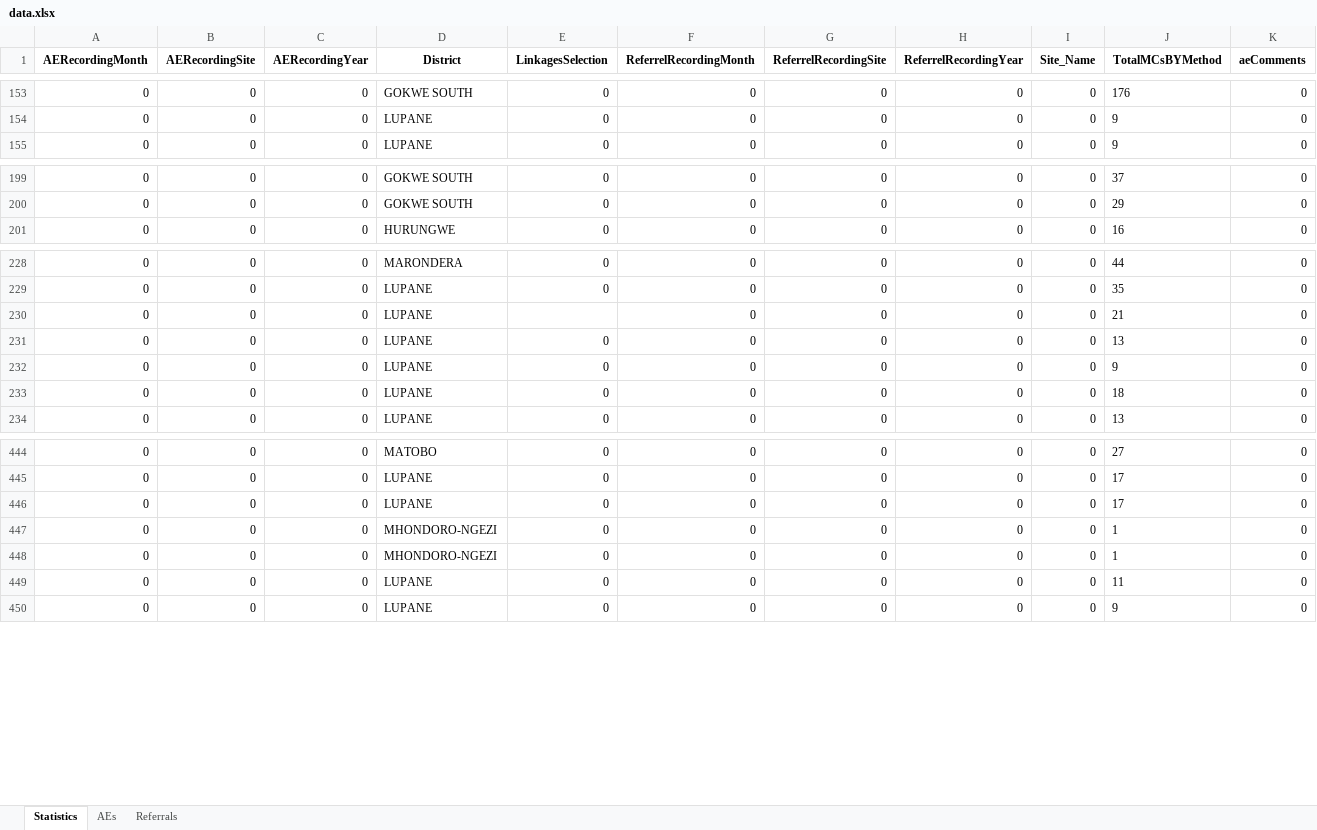
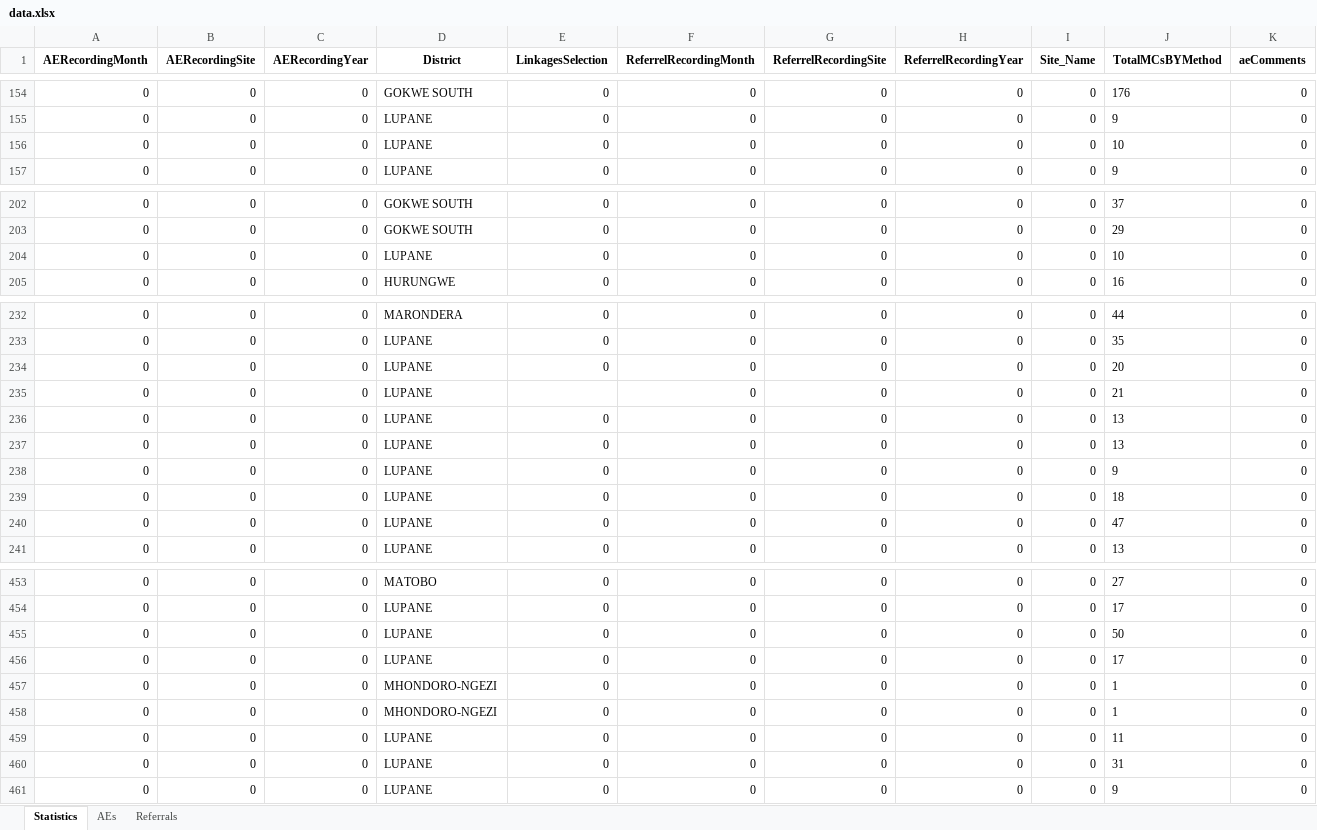
Before and after one commit to ashleymutenha/zazicProgrammaticReport, an Excel workbook: data.xlsx, sheet Statistics, drawn as a sheet; only a part is shown, gaps mark what is left out; values as stored, in another font and other column widths than the file's, no borders; rows hold the shown columns only; the diff covers the shown part only; the diff names each change by its address in the sheet, - before the commit and + after, or states it on an @@ line.

```diff
--- a/data.xlsx (sheet Statistics)
+++ b/data.xlsx (sheet Statistics)
+row 156: 0 | 0 | 0 | LUPANE | 0 | 0 | 0 | 0 | 0 | 10 | 0
+row 204: 0 | 0 | 0 | LUPANE | 0 | 0 | 0 | 0 | 0 | 10 | 0
+row 234: 0 | 0 | 0 | LUPANE | 0 | 0 | 0 | 0 | 0 | 20 | 0
+row 237: 0 | 0 | 0 | LUPANE | 0 | 0 | 0 | 0 | 0 | 13 | 0
+row 240: 0 | 0 | 0 | LUPANE | 0 | 0 | 0 | 0 | 0 | 47 | 0
+row 455: 0 | 0 | 0 | LUPANE | 0 | 0 | 0 | 0 | 0 | 50 | 0
+row 460: 0 | 0 | 0 | LUPANE | 0 | 0 | 0 | 0 | 0 | 31 | 0
```
Also changed, not shown: 4 added rows elsewhere in this sheet, ZDIPlookup.xlsx, generalDF.xlsx, 8 other files.
